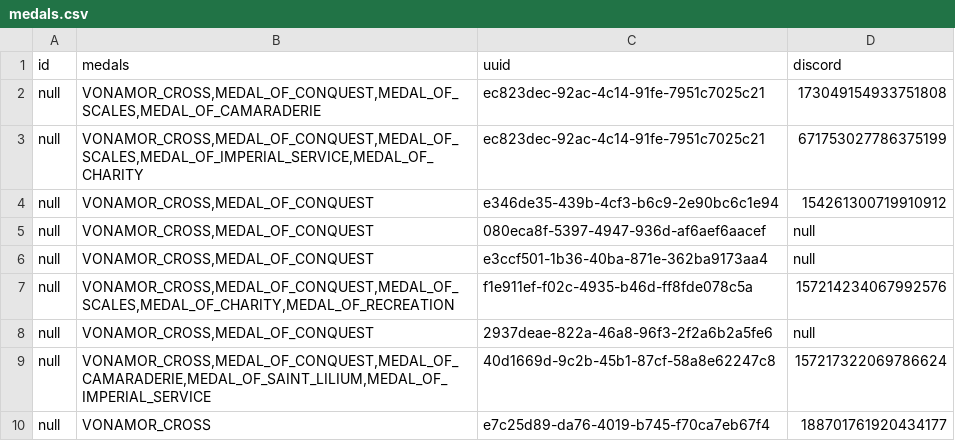
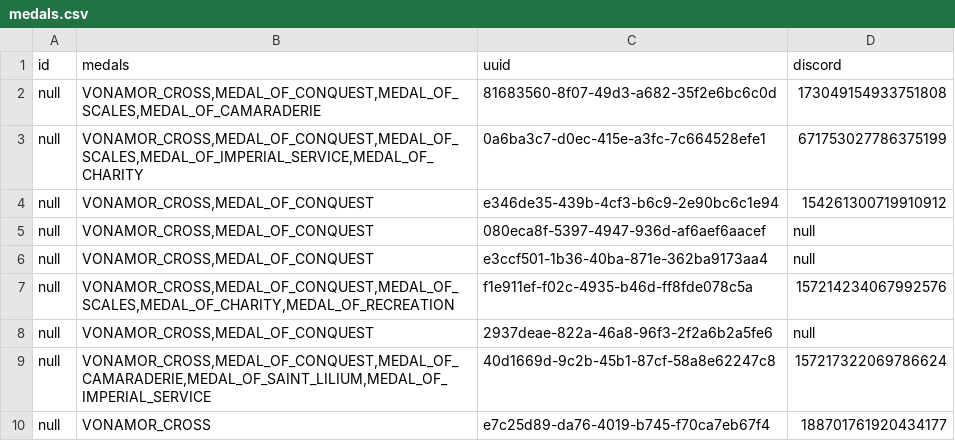
Before and after one commit to AscendedKitten/imperial-medals, a CSV file: reactive-core/src/main/resources/medals.csv, drawn as a sheet; only a part is shown.

```diff
--- a/reactive-core/src/main/resources/medals.csv
+++ b/reactive-core/src/main/resources/medals.csv
@@ -1,4 +1,4 @@
 id,medals,uuid,discord
-null,"VONAMOR_CROSS,MEDAL_OF_CONQUEST,MEDAL_OF_SCALES,MEDAL_OF_CAMARADERIE",ec823dec-92ac-4c14-91fe-7951c7025c21,173049154933751808
-null,"VONAMOR_CROSS,MEDAL_OF_CONQUEST,MEDAL_OF_SCALES,MEDAL_OF_IMPERIAL_SERVICE,MEDAL_OF_CHARITY",ec823dec-92ac-4c14-91fe-7951c7025c21,671753027786375199
+null,"VONAMOR_CROSS,MEDAL_OF_CONQUEST,MEDAL_OF_SCALES,MEDAL_OF_CAMARADERIE",81683560-8f07-49d3-a682-35f2e6bc6c0d,173049154933751808
+null,"VONAMOR_CROSS,MEDAL_OF_CONQUEST,MEDAL_OF_SCALES,MEDAL_OF_IMPERIAL_SERVICE,MEDAL_OF_CHARITY",0a6ba3c7-d0ec-415e-a3fc-7c664528efe1,671753027786375199
 null,"VONAMOR_CROSS,MEDAL_OF_CONQUEST",e346de35-439b-4cf3-b6c9-2e90bc6c1e94,154261300719910912
```
Also changed, not shown: 4 other files.
